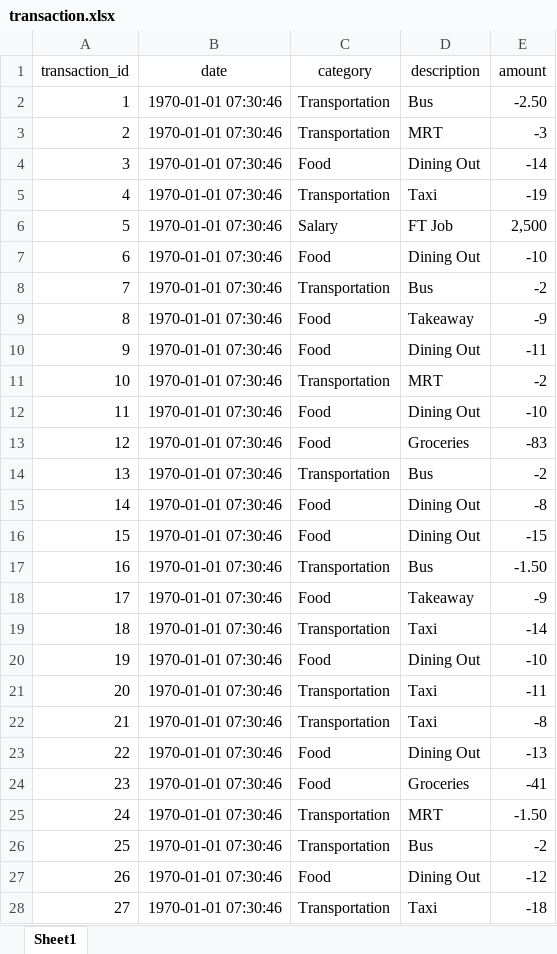
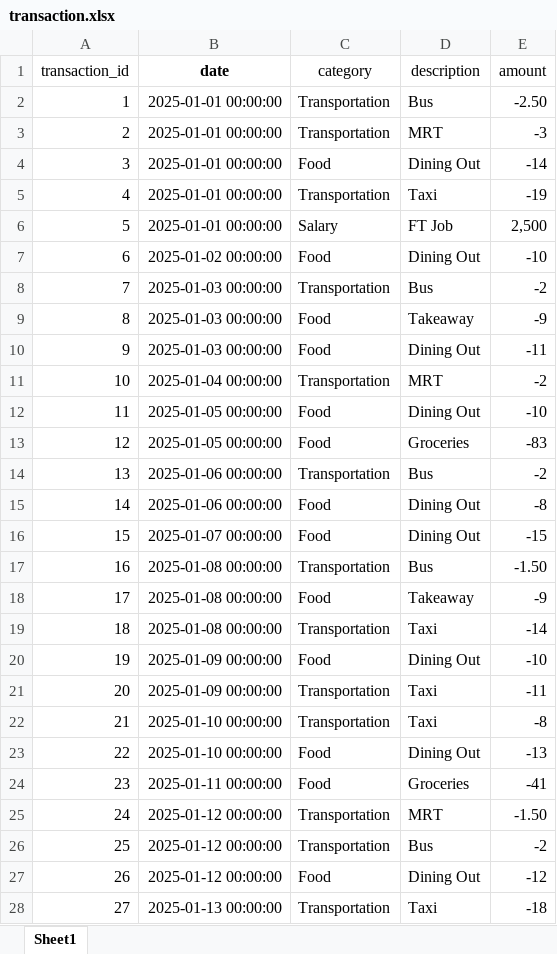
Before and after one commit to jeanettez19/python-project, an Excel workbook: Assignment3(Python_Project)/data/transaction.xlsx, sheet Sheet1, drawn as a sheet; only a part is shown; values as stored, in another font and other column widths than the file's, no borders; the diff covers the shown part only; the diff names each change by its address in the sheet, - before the commit and + after, or states it on an @@ line.

```diff
--- a/Assignment3(Python_Project)/data/transaction.xlsx (sheet Sheet1)
+++ b/Assignment3(Python_Project)/data/transaction.xlsx (sheet Sheet1)
-B1 bold: off
+B1 bold: on
-B2:B6 (date): 1970-01-01 07:30:46
+B2:B6 (date): 2025-01-01 00:00:00
-B7 (date): 1970-01-01 07:30:46
+B7 (date): 2025-01-02 00:00:00
-B8:B10 (date): 1970-01-01 07:30:46
+B8:B10 (date): 2025-01-03 00:00:00
-B11 (date): 1970-01-01 07:30:46
+B11 (date): 2025-01-04 00:00:00
-B12:B13 (date): 1970-01-01 07:30:46
+B12:B13 (date): 2025-01-05 00:00:00
-B14:B15 (date): 1970-01-01 07:30:46
+B14:B15 (date): 2025-01-06 00:00:00
-B16 (date): 1970-01-01 07:30:46
+B16 (date): 2025-01-07 00:00:00
-B17:B19 (date): 1970-01-01 07:30:46
+B17:B19 (date): 2025-01-08 00:00:00
-B20:B21 (date): 1970-01-01 07:30:46
+B20:B21 (date): 2025-01-09 00:00:00
-B22:B23 (date): 1970-01-01 07:30:46
+B22:B23 (date): 2025-01-10 00:00:00
-B24 (date): 1970-01-01 07:30:46
+B24 (date): 2025-01-11 00:00:00
-B25:B27 (date): 1970-01-01 07:30:46
+B25:B27 (date): 2025-01-12 00:00:00
-B28 (date): 1970-01-01 07:30:46
+B28 (date): 2025-01-13 00:00:00
```
Also changed, not shown: 251 edited cells elsewhere in this sheet, Assignment3(Python_Project)/data/budgets.xlsx, Assignment3(Python_Project)/data/datagen_new.xlsx, 1 other file.
